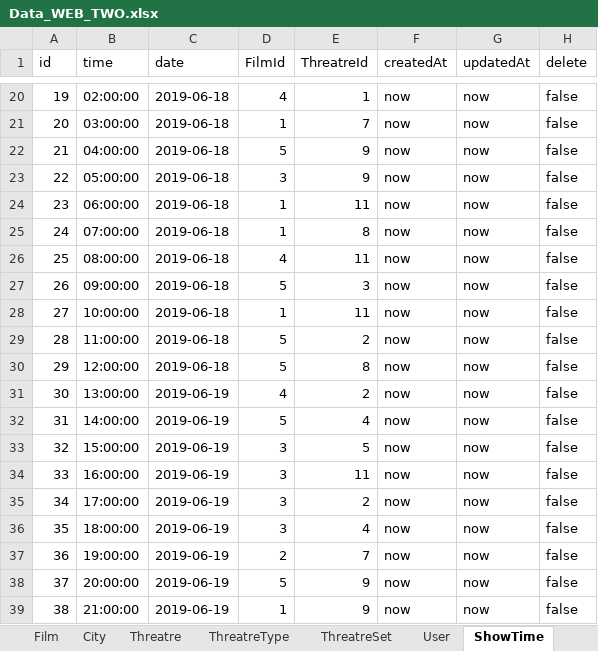
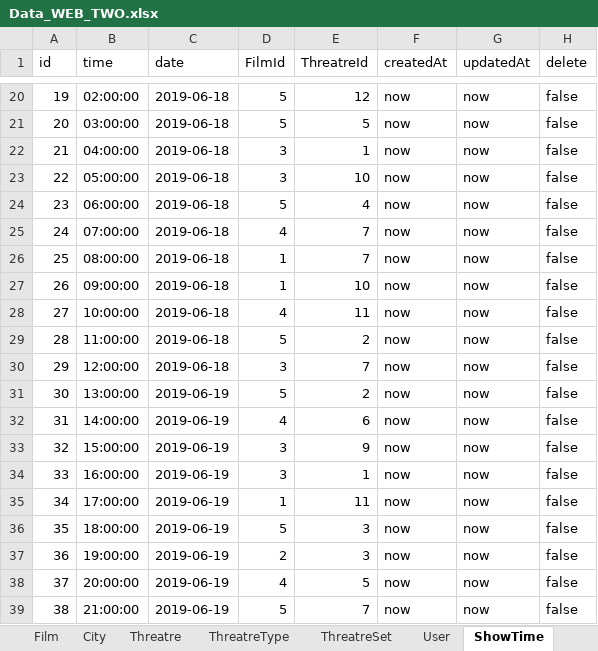
Before and after one commit to zt-hky/webtwodev, an Excel workbook: seeders/Data_WEB_TWO.xlsx, sheet ShowTime, drawn as a sheet; only a part is shown, gaps mark what is left out; values as stored, in another font and other column widths than the file's, no borders; the diff covers the shown part only; the diff names each change by its address in the sheet, - before the commit and + after, or states it on an @@ line.

```diff
--- a/seeders/Data_WEB_TWO.xlsx (sheet ShowTime)
+++ b/seeders/Data_WEB_TWO.xlsx (sheet ShowTime)
-D20 (FilmId): 4
+D20 (FilmId): 5
-E20 (ThreatreId): 1
+E20 (ThreatreId): 12
-D21 (FilmId): 1
+D21 (FilmId): 5
-E21 (ThreatreId): 7
+E21 (ThreatreId): 5
-D22 (FilmId): 5
+D22 (FilmId): 3
-E22 (ThreatreId): 9
+E22 (ThreatreId): 1
-E23 (ThreatreId): 9
+E23 (ThreatreId): 10
-D24 (FilmId): 1
+D24 (FilmId): 5
-E24 (ThreatreId): 11
+E24 (ThreatreId): 4
-D25 (FilmId): 1
+D25 (FilmId): 4
-E25 (ThreatreId): 8
+E25 (ThreatreId): 7
-D26 (FilmId): 4
+D26 (FilmId): 1
-E26 (ThreatreId): 11
+E26 (ThreatreId): 7
-D27 (FilmId): 5
+D27 (FilmId): 1
-E27 (ThreatreId): 3
+E27 (ThreatreId): 10
-D28 (FilmId): 1
+D28 (FilmId): 4
-D30 (FilmId): 5
+D30 (FilmId): 3
-E30 (ThreatreId): 8
+E30 (ThreatreId): 7
-D31 (FilmId): 4
+D31 (FilmId): 5
-D32 (FilmId): 5
+D32 (FilmId): 4
-E32 (ThreatreId): 4
+E32 (ThreatreId): 6
-E33 (ThreatreId): 5
+E33 (ThreatreId): 9
-E34 (ThreatreId): 11
+E34 (ThreatreId): 1
-D35 (FilmId): 3
+D35 (FilmId): 1
-E35 (ThreatreId): 2
+E35 (ThreatreId): 11
-D36 (FilmId): 3
+D36 (FilmId): 5
-E36 (ThreatreId): 4
+E36 (ThreatreId): 3
-E37 (ThreatreId): 7
+E37 (ThreatreId): 3
-D38 (FilmId): 5
+D38 (FilmId): 4
-E38 (ThreatreId): 9
+E38 (ThreatreId): 5
-D39 (FilmId): 1
+D39 (FilmId): 5
-E39 (ThreatreId): 9
+E39 (ThreatreId): 7
```
Also changed, not shown: 37 edited cells elsewhere in this sheet, sheet Film, 6 other files.
